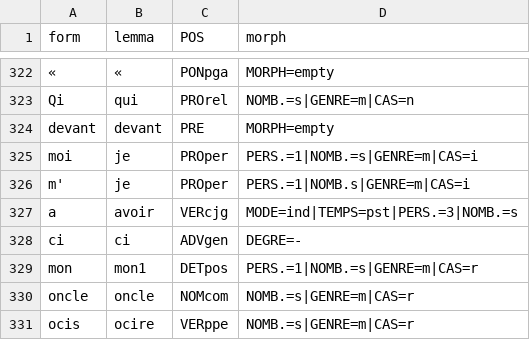
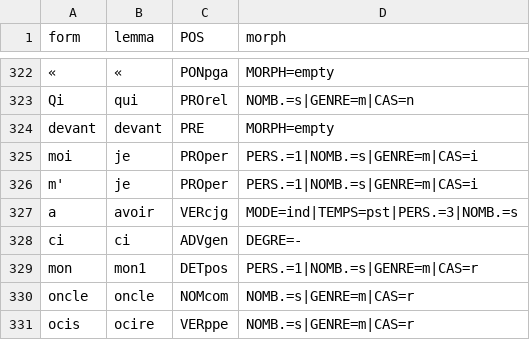
Before and after one commit to Jean-Baptiste-Camps/Geste, a TSV file: tsv/ed_GarLorrMe2.tsv, drawn as a sheet; only a part is shown, gaps mark what is left out.

```diff
--- a/tsv/ed_GarLorrMe2.tsv
+++ b/tsv/ed_GarLorrMe2.tsv
@@ -325,3 +325,3 @@ devant	devant	PRE	MORPH=empty
 moi	je	PROper	PERS.=1|NOMB.=s|GENRE=m|CAS=i
-m'	je	PROper	PERS.=1|NOMB.s|GENRE=m|CAS=i
+m'	je	PROper	PERS.=1|NOMB.=s|GENRE=m|CAS=i
 a	avoir	VERcjg	MODE=ind|TEMPS=pst|PERS.=3|NOMB.=s
```
Also changed, not shown: tsv/ed_GarLorrC.tsv, tsv/ed_GarLorrMe1b.tsv, 5 other files.
